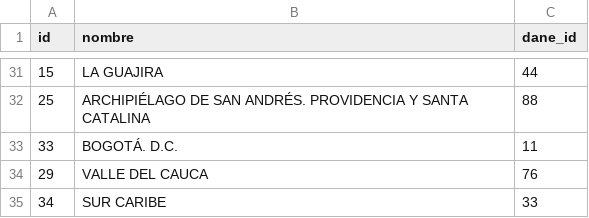
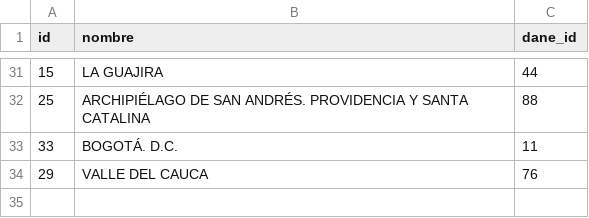
Before and after one commit to AlejoGomezQ/tadb_202510_secretos, a CSV file: modelo_datos/departamentos.csv, drawn as a sheet; only a part is shown, gaps mark what is left out.

Commit message:
closes #3; Implementada la ruta para el resumen de elementos del modelo

```diff
--- a/modelo_datos/departamentos.csv
+++ b/modelo_datos/departamentos.csv
@@ -34,2 +34 @@ id;nombre;dane_id
 29;VALLE DEL CAUCA;76
-34;SUR CARIBE;33
```
Also changed, not shown: 3 other files.
